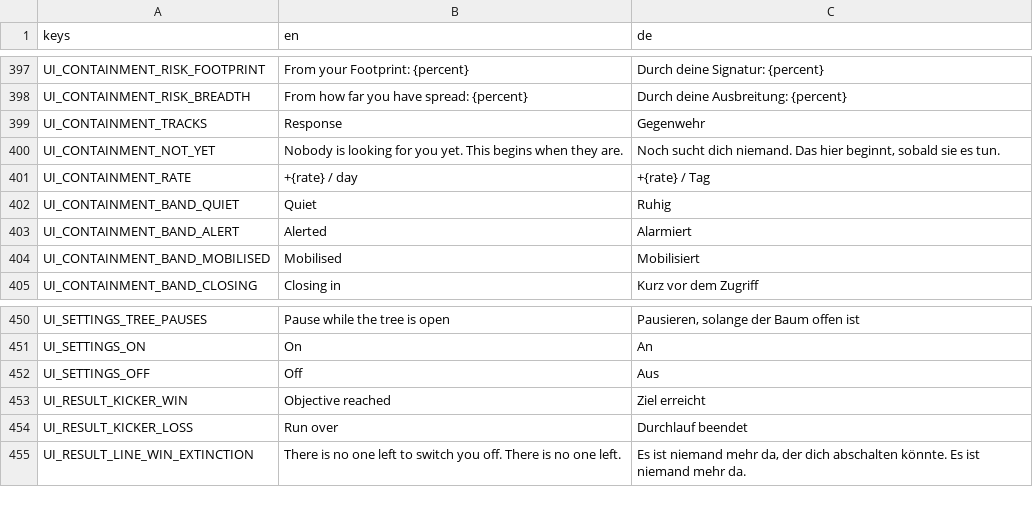
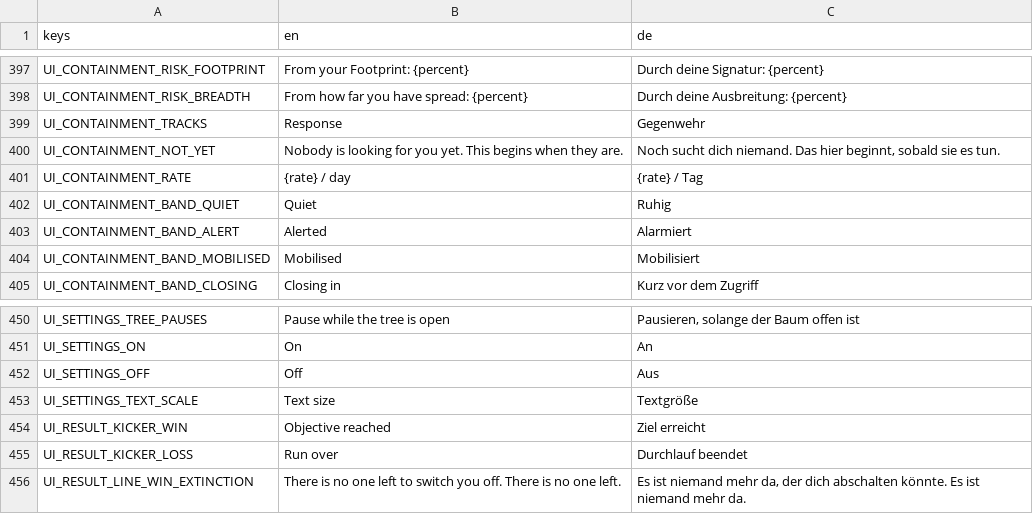
Before and after one commit to DenRakEiw/Doomsday, a CSV file: data/loc/strings.csv, drawn as a sheet; only a part is shown, gaps mark what is left out.

```diff
--- a/data/loc/strings.csv
+++ b/data/loc/strings.csv
@@ -400,3 +400,3 @@ UI_CONTAINMENT_TRACKS,Response,Gegenwehr
 UI_CONTAINMENT_NOT_YET,Nobody is looking for you yet. This begins when they are.,"Noch sucht dich niemand. Das hier beginnt, sobald sie es tun."
-UI_CONTAINMENT_RATE,+{rate} / day,+{rate} / Tag
+UI_CONTAINMENT_RATE,{rate} / day,{rate} / Tag
 UI_CONTAINMENT_BAND_QUIET,Quiet,Ruhig
@@ -452,2 +452,3 @@ UI_SETTINGS_ON,On,An
 UI_SETTINGS_OFF,Off,Aus
+UI_SETTINGS_TEXT_SCALE,Text size,Textgröße
 UI_RESULT_KICKER_WIN,Objective reached,Ziel erreicht
```
Also changed, not shown: 48 other files.
